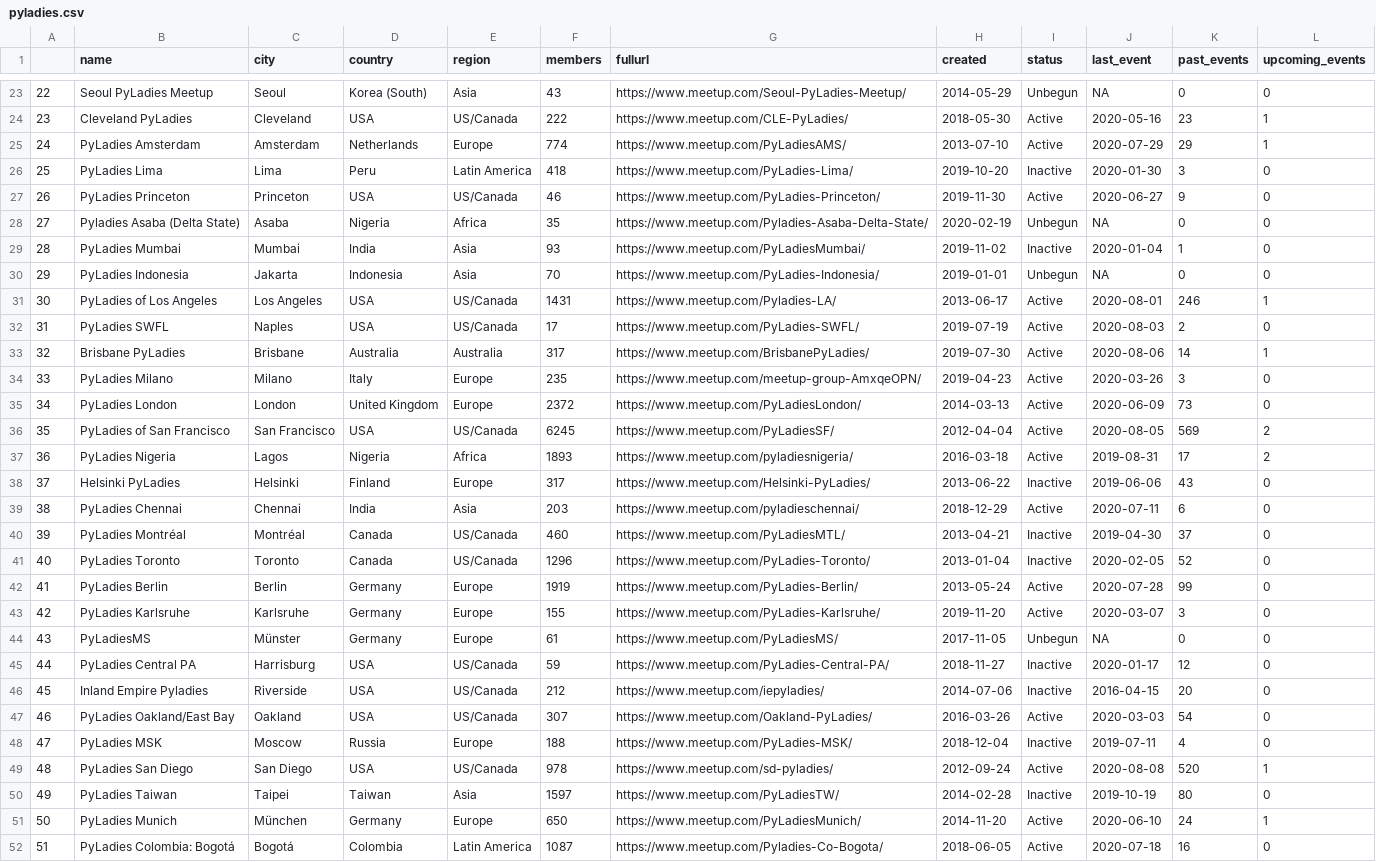
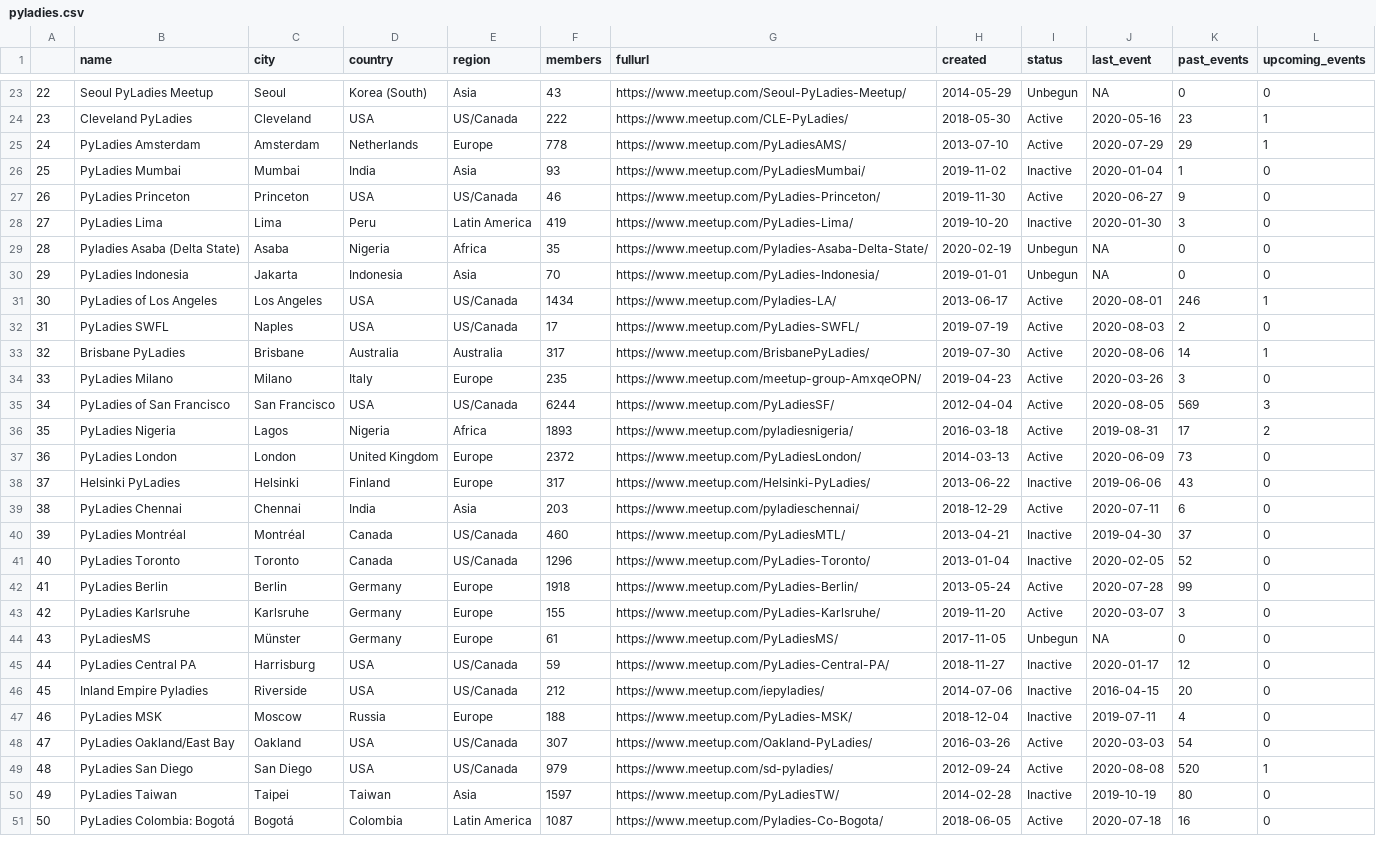
Before and after one commit to py-community/pyladies, a CSV file: docs/data/pyladies.csv, drawn as a sheet; only a part is shown, gaps mark what is left out; removed rows and columns are numbered as before the commit, all else as after; the diff covers the shown part only; the diff names each change by its address in the sheet, - before the commit and + after, or states it on an @@ line.

```diff
--- a/docs/data/pyladies.csv
+++ b/docs/data/pyladies.csv
@@ column A renumbered from row 4 down @@
-F25 (members): 774
+F25 (members): 778
-row 26: 25 | PyLadies Lima | Lima | Peru | Latin America | 418 | https://www.meetup.com/PyLadies-Lima/ | 2019-10-20 | Inactive | 2020-01-30 | 3 | 0
@@ row 29 moved to row 26: 25 @@
+row 28: 27 | PyLadies Lima | Lima | Peru | Latin America | 419 | https://www.meetup.com/PyLadies-Lima/ | 2019-10-20 | Inactive | 2020-01-30 | 3 | 0
-F31 (members): 1431
+F31 (members): 1434
+row 35: 34 | PyLadies of San Francisco | San Francisco | USA | US/Canada | 6244 | https://www.meetup.com/PyLadiesSF/ | 2012-04-04 | Active | 2020-08-05 | 569 | 3
@@ row 37 moved to row 36: 35 @@
-row 36: 35 | PyLadies of San Francisco | San Francisco | USA | US/Canada | 6245 | https://www.meetup.com/PyLadiesSF/ | 2012-04-04 | Active | 2020-08-05 | 569 | 2
-F42 (members): 1919
+F42 (members): 1918
@@ row 48 moved to row 47: 46 @@
-F49 (members): 978
+F49 (members): 979
-row 51: 50 | PyLadies Munich | München | Germany | Europe | 650 | https://www.meetup.com/PyLadiesMunich/ | 2014-11-20 | Active | 2020-06-10 | 24 | 1
```
Also changed, not shown: 4 added rows, 2 removed rows, 4 moved rows and 6 edited cells elsewhere in this file, 3 other files.
